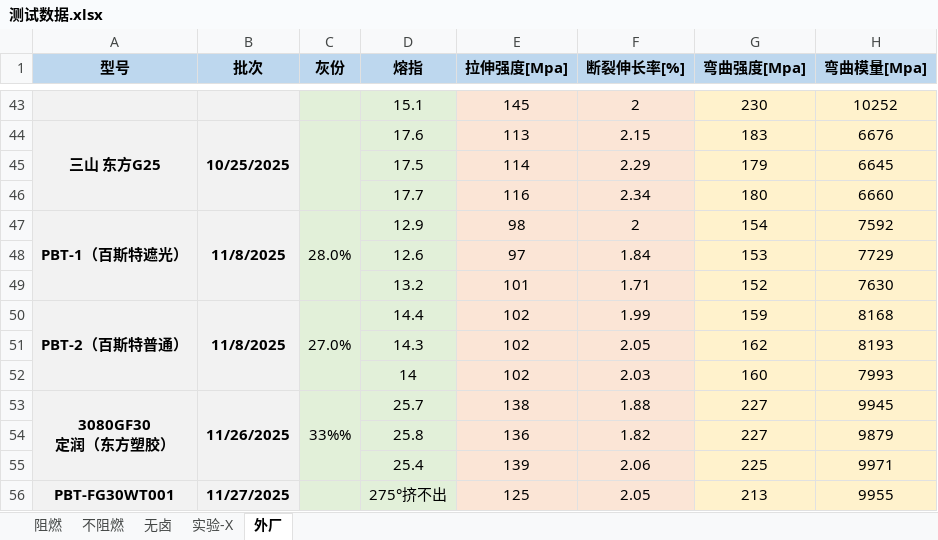
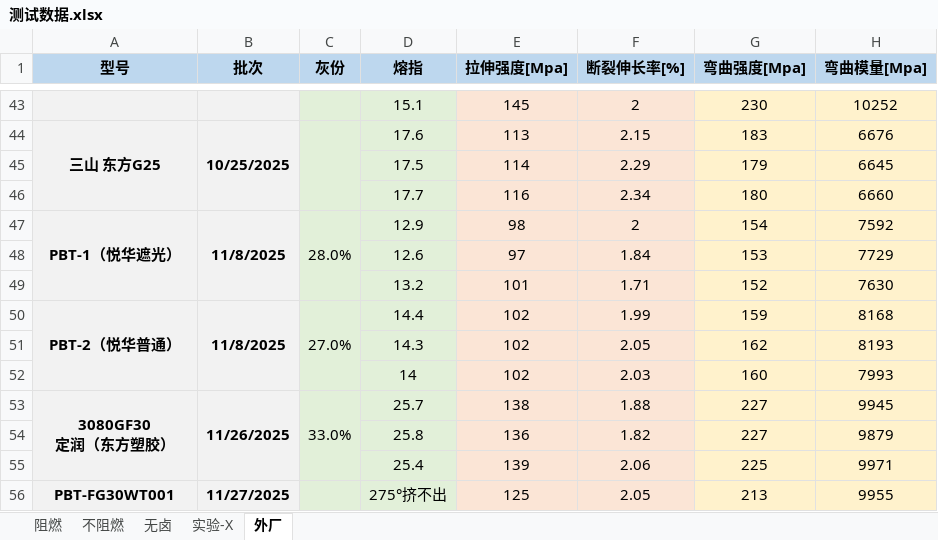
Before and after one commit to 13075061852/Gj_NewText, an Excel workbook: 测试数据.xlsx, sheet 外厂, drawn as a sheet; only a part is shown, gaps mark what is left out; values as stored, in another font and other column widths than the file's, no borders; the diff names each change by its address in the sheet, - before the commit and + after, or states it on an @@ line.

```diff
--- a/测试数据.xlsx (sheet 外厂)
+++ b/测试数据.xlsx (sheet 外厂)
-A47 (型号): PBT-1（百斯特遮光）
+A47 (型号): PBT-1（悦华遮光）
-A50 (型号): PBT-2（百斯特普通）
+A50 (型号): PBT-2（悦华普通）
-C53 (灰份): 33%%
+C53 (灰份): 33.0%
```
Also changed, not shown: sheet 阻燃, sheet 不阻燃.
